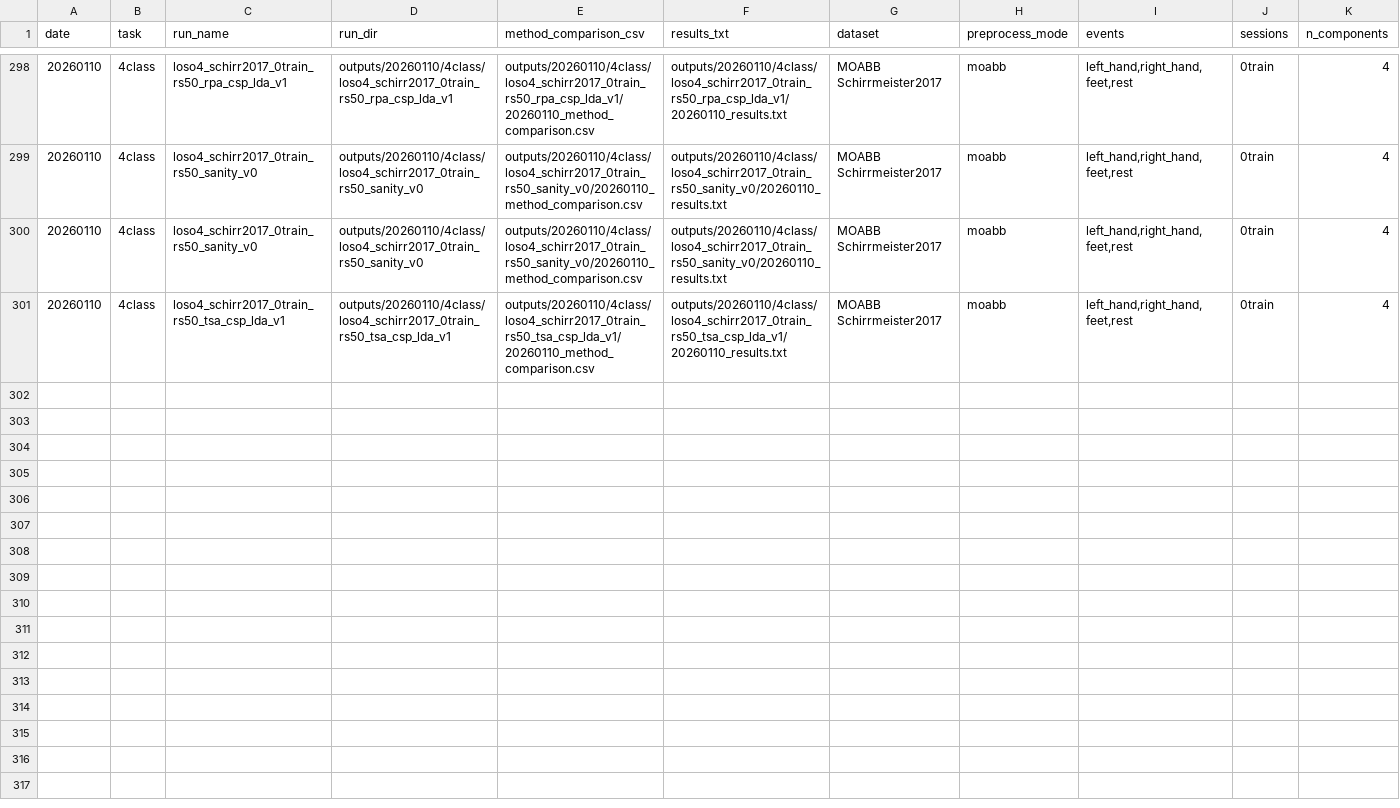
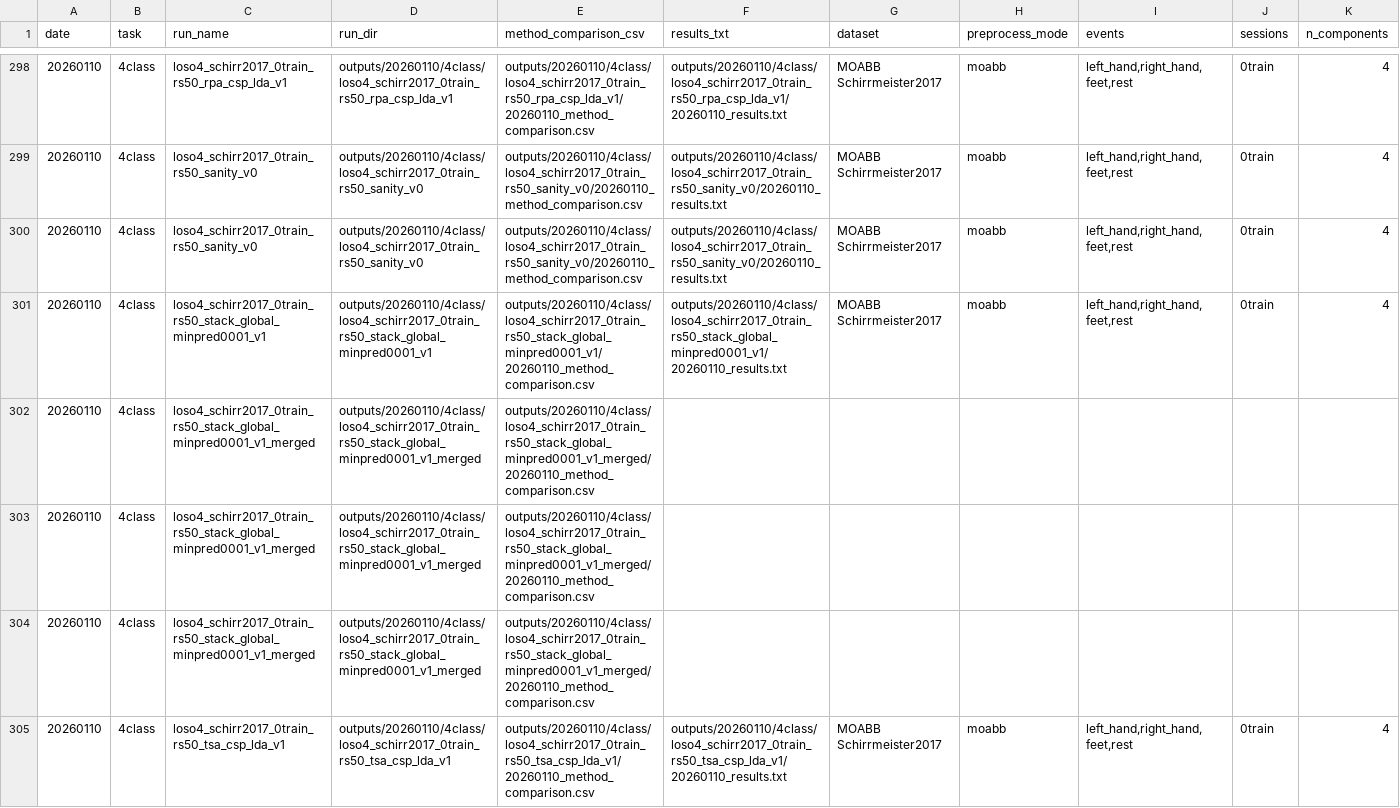
Before and after one commit to dxeledx/OBA_EA, a CSV file: docs/experiments/results_registry.csv, drawn as a sheet; only a part is shown, gaps mark what is left out; rows hold the shown columns only; the diff names each change by its address in the sheet, - before the commit and + after, or states it on an @@ line.

Commit message:
Add BNCI anchor-delta sweep and HGD abstain note

```diff
--- a/docs/experiments/results_registry.csv
+++ b/docs/experiments/results_registry.csv
+row 301: 20260110 | 4class | loso4_schirr2017_0train_rs50_stack_global_minpred0001_v1 | outputs/20260110/4class/loso4_schirr2017_0train_rs50_stack_global_minpred0001_v1 | outputs/20260110/4class/loso4_schirr2017_0train_rs50_stack_global_minpred0001_v1/20260110_method_comparison.csv | outputs/20260110/4class/loso4_schirr2017_0train_rs50_stack_global_minpred0001_v1/20260110_results.txt | MOABB Schirrmeister2017 | moabb | left_hand,right_hand,feet,rest | 0train | 4
+row 302: 20260110 | 4class | loso4_schirr2017_0train_rs50_stack_global_minpred0001_v1_merged | outputs/20260110/4class/loso4_schirr2017_0train_rs50_stack_global_minpred0001_v1_merged | outputs/20260110/4class/loso4_schirr2017_0train_rs50_stack_global_minpred0001_v1_merged/20260110_method_comparison.csv
+row 303: 20260110 | 4class | loso4_schirr2017_0train_rs50_stack_global_minpred0001_v1_merged | outputs/20260110/4class/loso4_schirr2017_0train_rs50_stack_global_minpred0001_v1_merged | outputs/20260110/4class/loso4_schirr2017_0train_rs50_stack_global_minpred0001_v1_merged/20260110_method_comparison.csv
+row 304: 20260110 | 4class | loso4_schirr2017_0train_rs50_stack_global_minpred0001_v1_merged | outputs/20260110/4class/loso4_schirr2017_0train_rs50_stack_global_minpred0001_v1_merged | outputs/20260110/4class/loso4_schirr2017_0train_rs50_stack_global_minpred0001_v1_merged/20260110_method_comparison.csv
```
Also changed, not shown: 5 other files.
